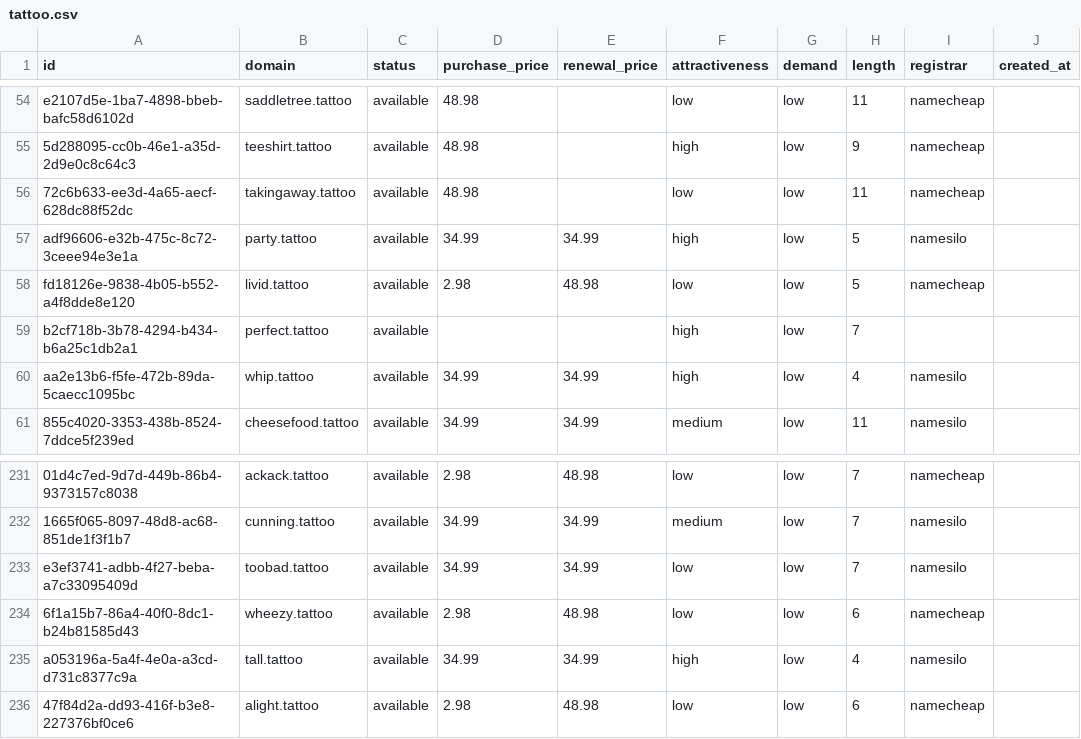
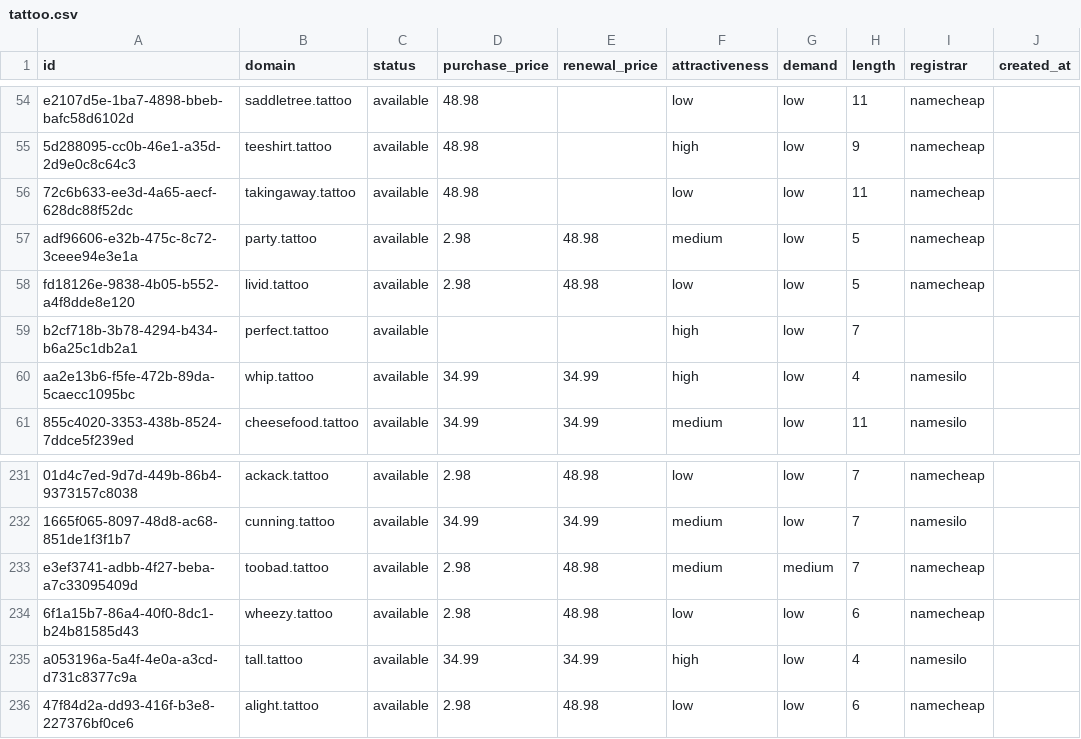
Before and after one commit to UniqueDomains/tattoo-oneword-domains, a CSV file: tattoo.csv, drawn as a sheet; only a part is shown, gaps mark what is left out; the diff names each change by its address in the sheet, - before the commit and + after, or states it on an @@ line.

Commit message:
Domains update

```diff
--- a/tattoo.csv
+++ b/tattoo.csv
-D57 (purchase_price): 34.99
+D57 (purchase_price): 2.98
-E57 (renewal_price): 34.99
+E57 (renewal_price): 48.98
-F57 (attractiveness): high
+F57 (attractiveness): medium
-I57 (registrar): namesilo
+I57 (registrar): namecheap
-D233 (purchase_price): 34.99
+D233 (purchase_price): 2.98
-E233 (renewal_price): 34.99
+E233 (renewal_price): 48.98
-F233 (attractiveness): low
+F233 (attractiveness): medium
-G233 (demand): low
+G233 (demand): medium
-I233 (registrar): namesilo
+I233 (registrar): namecheap
```
Also changed, not shown: 4 other files.
